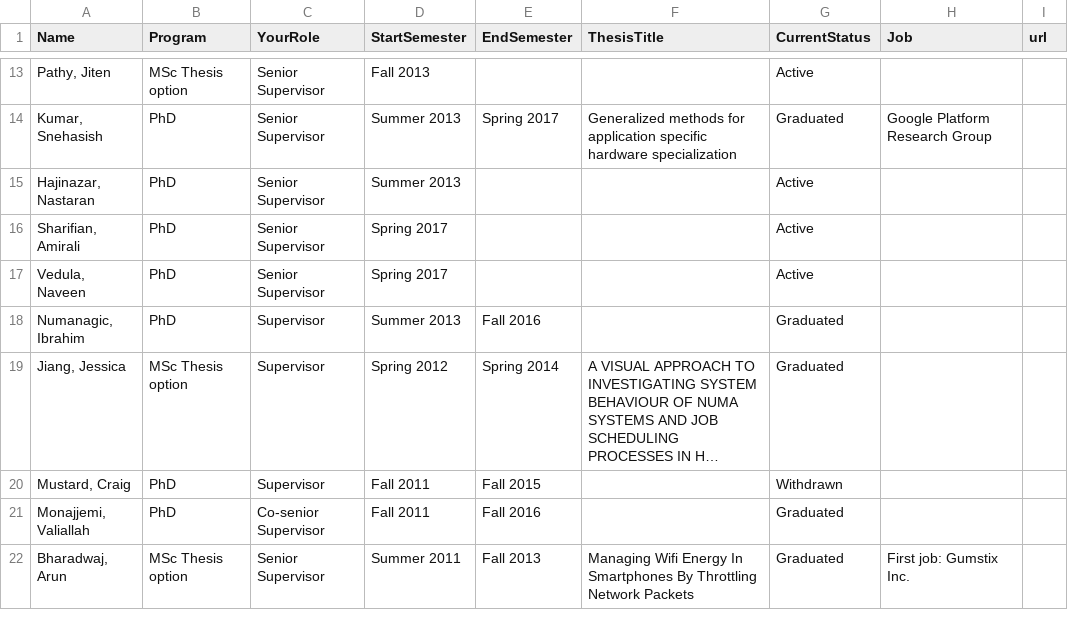
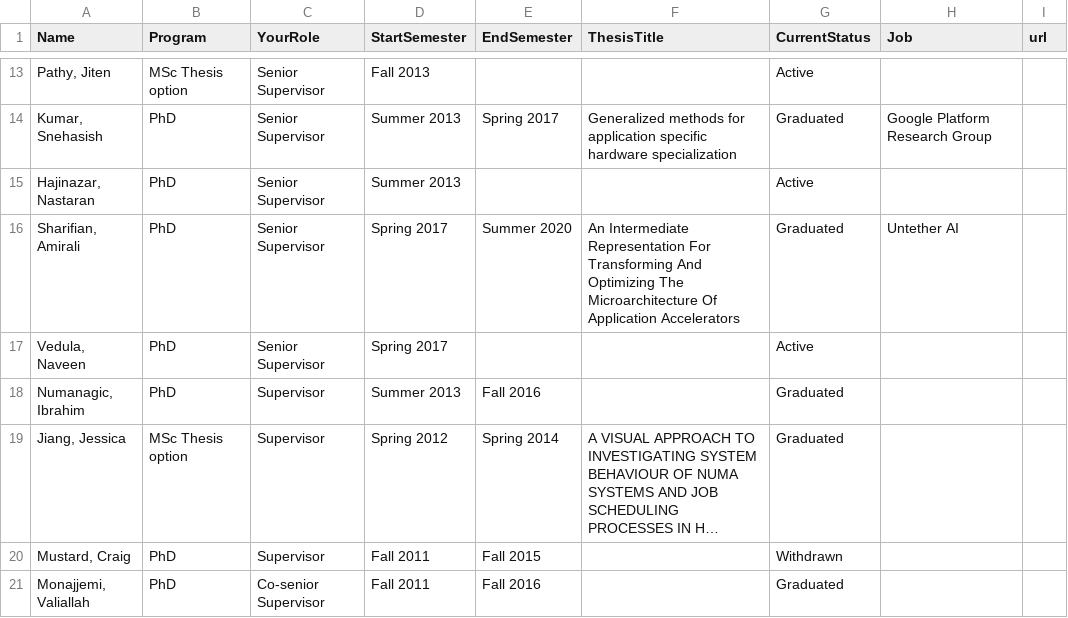
Before and after one commit to ashriram/ashriram.github.io, a CSV file: _data/gradstudents.csv, drawn as a sheet; only a part is shown, gaps mark what is left out; the shorter side is filled out with more unchanged rows; long unchanged cells end in ….

Commit message:
Updated thesis

```diff
--- a/_data/gradstudents.csv
+++ b/_data/gradstudents.csv
@@ -15,3 +15,3 @@ Name,Program,YourRole,StartSemester,EndSemester,ThesisTitle,CurrentStatus,Job,ur
 "Hajinazar, Nastaran",PhD,Senior Supervisor,Summer 2013,,,Active
-"Sharifian, Amirali",PhD,Senior Supervisor,Spring 2017,,,Active
+"Sharifian, Amirali",PhD,Senior Supervisor,Spring 2017,Summer 2020,An Intermediate Representation For Transforming And Optimizing The Microarchitecture Of Application Accelerators,Graduated,Untether AI
 "Vedula, Naveen",PhD,Senior Supervisor,Spring 2017,,,Active
```
Also changed, not shown: 7 other files.
